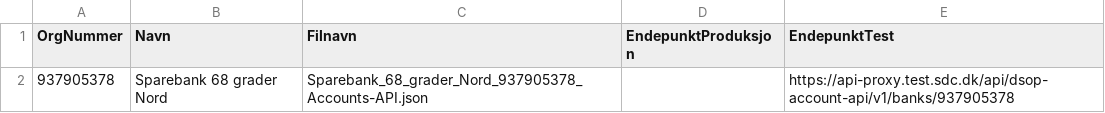
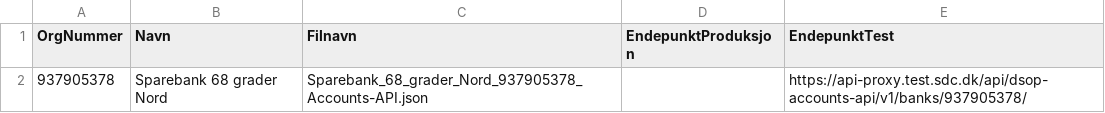
Before and after one commit to Informasjonsforvaltning/dsop-api-spesifikasjoner, a CSV file: banker_04.csv, drawn as a sheet.

Commit message:
Fix test endpoint for Sparebank 68 grader nord

```diff
--- a/banker_04.csv
+++ b/banker_04.csv
@@ -1,2 +1,2 @@
 OrgNummer,Navn,Filnavn,EndepunktProduksjon,EndepunktTest
-937905378,"Sparebank 68 grader Nord",Sparebank_68_grader_Nord_937905378_Accounts-API.json,,https://api-proxy.test.sdc.dk/api/dsop-account-api/v1/banks/937905378
+937905378,"Sparebank 68 grader Nord",Sparebank_68_grader_Nord_937905378_Accounts-API.json,,https://api-proxy.test.sdc.dk/api/dsop-accounts-api/v1/banks/937905378/
```
Also changed, not shown: 1 other file.
